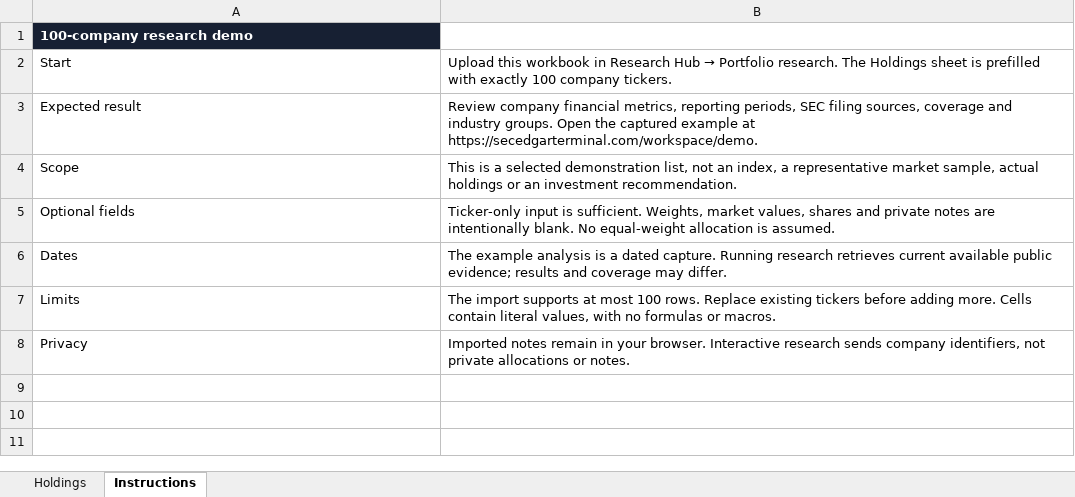
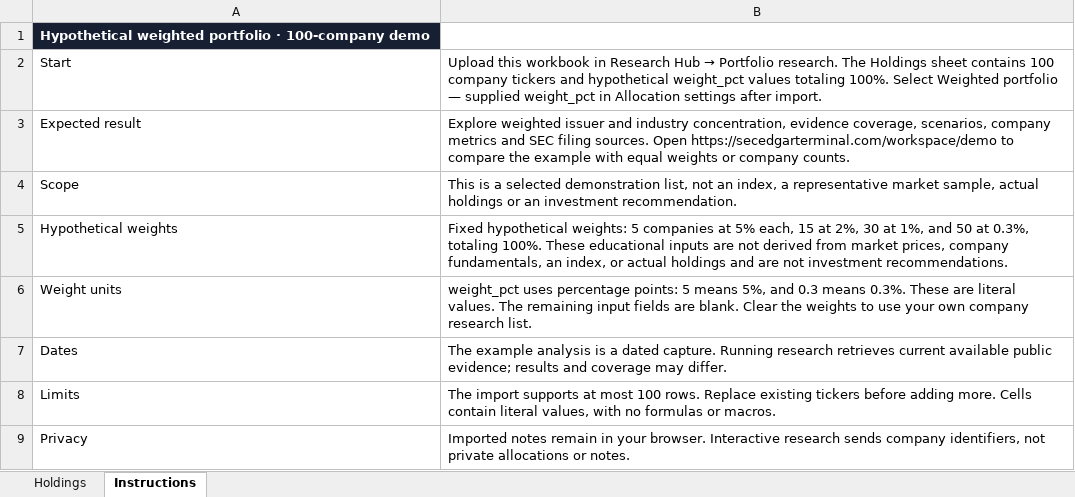
Before and after one commit to EconometricsEdward/sec-edgar-terminal, an Excel workbook: public/portfolio/portfolio-demo-100.xlsx, sheet Instructions, drawn as a sheet; values as stored, in another font and other column widths than the file's, no borders; removed rows and columns are numbered as before the commit, all else as after; the diff names each change by its address in the sheet, - before the commit and + after, or states it on an @@ line.

Commit message:
Make the Research Hub demo a hypothetical weighted portfolio
Add explicit weights totaling 100%, compare equal weights and company counts, and preserve the selected basis in saved copies and reports. Keep captured SEC facts unchanged and align all downloadable templates.

```diff
--- a/public/portfolio/portfolio-demo-100.xlsx (sheet Instructions)
+++ b/public/portfolio/portfolio-demo-100.xlsx (sheet Instructions)
-A1: 100-company research demo
+A1: Hypothetical weighted portfolio · 100-company demo
-B2: …Holdings sheet is prefilled with exactly 100 company tickers.
+B2: …Holdings sheet contains 100 company tickers and hypothetical weight_pct values totaling 100%. Select Weighted portfolio — supplied weight_pct in Allocation settings after import.
-B3: Review company financial metrics, reporting periods, SEC filing sources, coverage and industry groups. Open the captured example at https://secedgarterminal.com/workspace/demo.
+B3: Explore weighted issuer and industry concentration, evidence coverage, scenarios, company metrics and SEC filing sources. Open https://secedgarterminal.com/workspace/demo to compare the example with equal weights or company counts.
-row 5: Optional fields | Ticker-only input is sufficient. Weights, market values, shares and private notes are intentionally blank. No equal-weight allocation is assumed.
+row 5: Hypothetical weights | Fixed hypothetical weights: 5 companies at 5% each, 15 at 2%, 30 at 1%, and 50 at 0.3%, totaling 100%. These educational inputs are not derived from market prices, company fundamentals, an index, or actual holdings and are not investment recommendations.
+row 6: Weight units | weight_pct uses percentage points: 5 means 5%, and 0.3 means 0.3%. These are literal values. The remaining input fields are blank. Clear the weights to use your own company research list.
```
Also changed, not shown: sheet Holdings, 17 other files.
